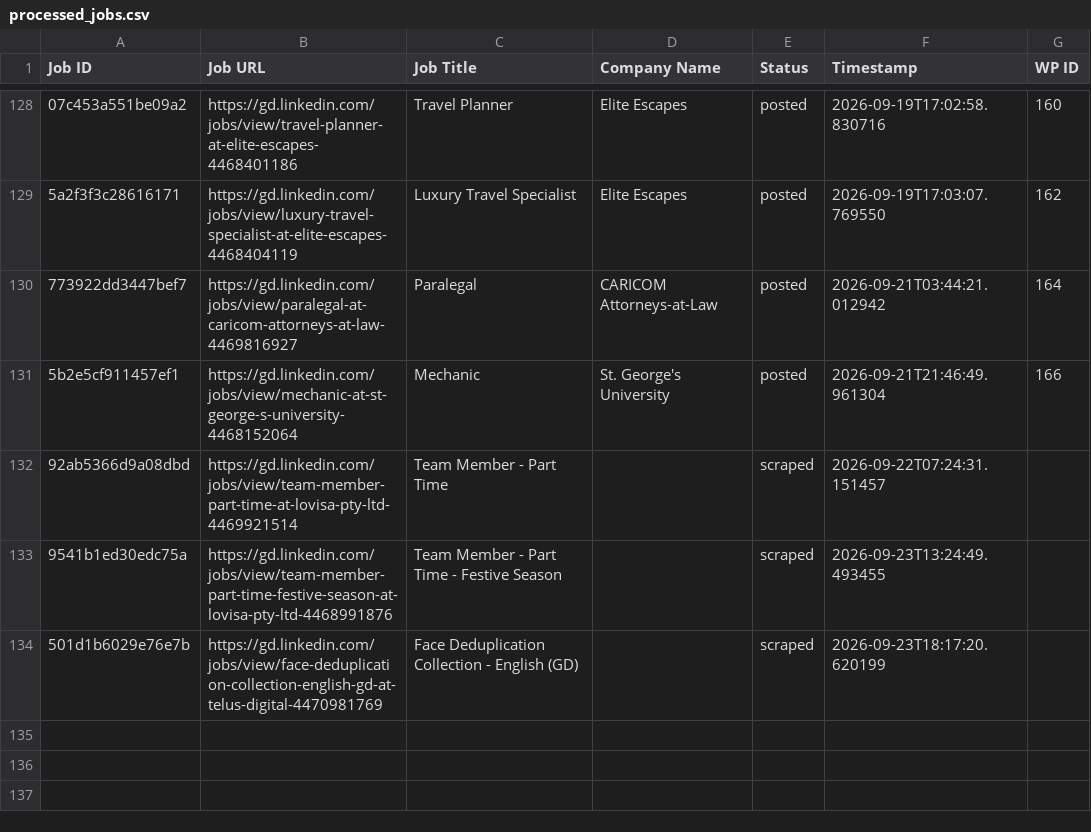
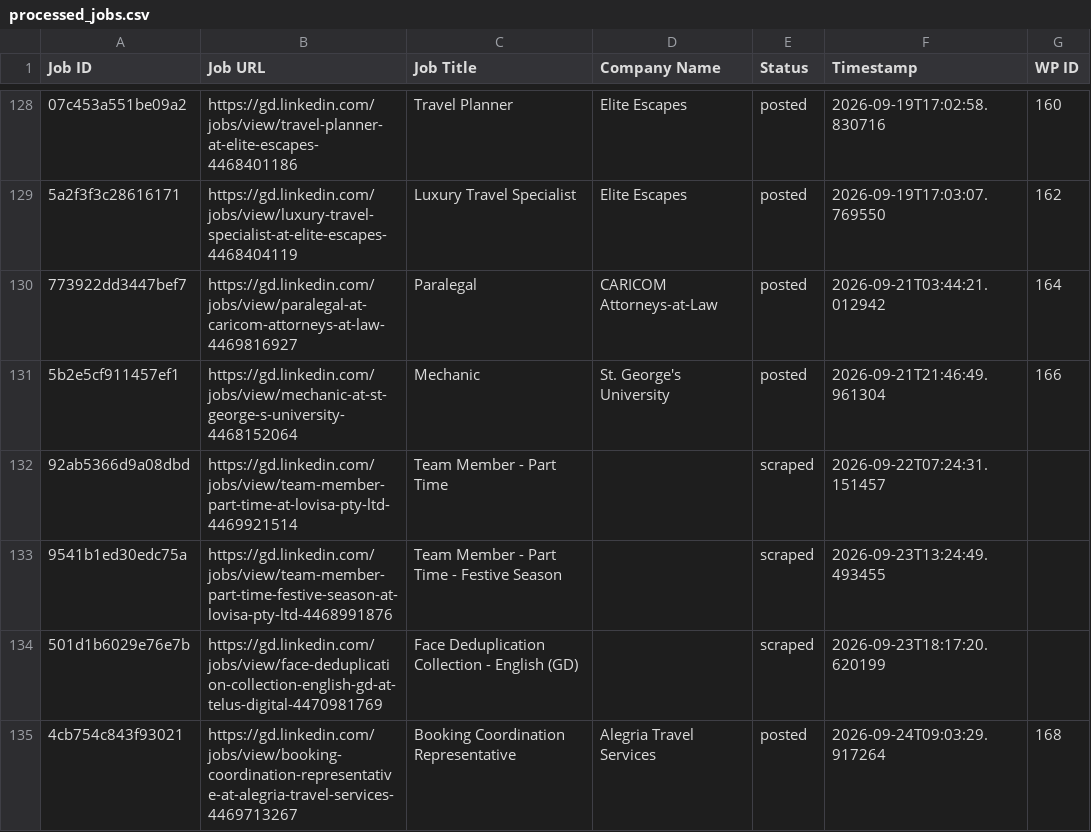
Before and after one commit to innovationinc2000/gd, a CSV file: processed_jobs.csv, drawn as a sheet; only a part is shown, gaps mark what is left out; the diff names each change by its address in the sheet, - before the commit and + after, or states it on an @@ line.

```diff
--- a/processed_jobs.csv
+++ b/processed_jobs.csv
+row 135: 4cb754c843f93021 | https://gd.linkedin.com/jobs/view/booking-coordination-representative-at-alegria-travel-services-4469713267 | Booking Coordination Representative | Alegria Travel Services | posted | 2026-09-24T09:03:29.917264 | 168
```
